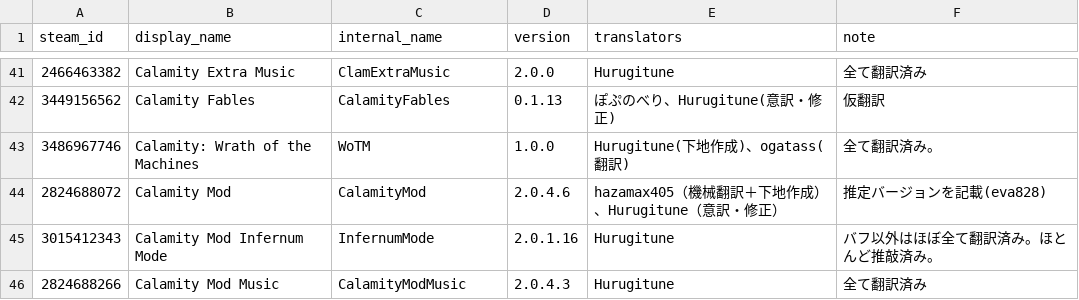
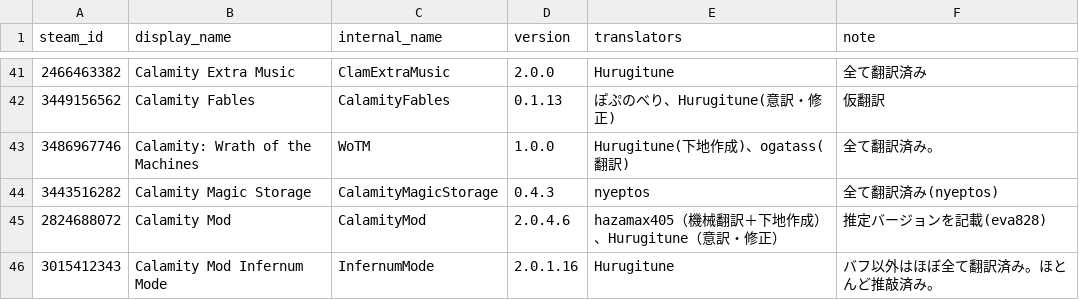
Before and after one commit to eva828/TMLHonyaku, a CSV file: TranslatedMods.csv, drawn as a sheet; only a part is shown, gaps mark what is left out; the shorter side is filled out with more unchanged rows.

Commit message:
Calamity Magic StorageのRevert & Update (#100)
* Revert "CalamityMagicStorageの翻訳を削除"

This reverts commit 86658d047f7ed1e36d39b5aca8f3d1eff6fcb736.

* CalamityMagicStorageをv0.4に更新

* バージョン情報を修正

```diff
--- a/TranslatedMods.csv
+++ b/TranslatedMods.csv
@@ -43,2 +43,3 @@ steam_id,display_name,internal_name,version,translators,note
 3486967746,Calamity: Wrath of the Machines,WoTM,1.0.0,Hurugitune(下地作成)、ogatass(翻訳),全て翻訳済み。
+3443516282,Calamity Magic Storage,CalamityMagicStorage,0.4.3,nyeptos,全て翻訳済み(nyeptos)
 2824688072,Calamity Mod,CalamityMod,2.0.4.6,hazamax405（機械翻訳＋下地作成）、Hurugitune（意訳・修正）,推定バージョンを記載(eva828)
```
Also changed, not shown: 1 other file.
